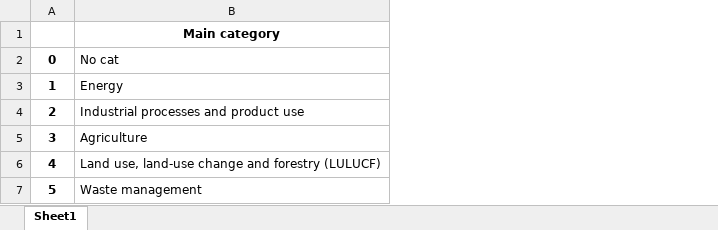
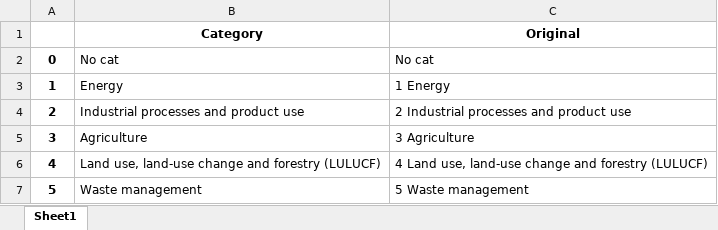
Before and after one commit to jpronkko/FinlandEmissions2023, an Excel workbook: Data/Finland_emissions_2023_main_categories.xlsx, sheet Sheet1, drawn as a sheet; values as stored, in another font and other column widths than the file's, no borders; the diff names each change by its address in the sheet, - before the commit and + after, or states it on an @@ line.

```diff
--- a/Data/Finland_emissions_2023_main_categories.xlsx (sheet Sheet1)
+++ b/Data/Finland_emissions_2023_main_categories.xlsx (sheet Sheet1)
+column C (Original), rows 2-7: No cat | 1 Energy | 2 Industrial processes and product use | 3 Agriculture | 4 Land use, land-use change and forestry (LULUCF) | 5 Waste management
-B1: Main category
+B1: Category
```
Also changed, not shown: Data/Finland_emissions_2023_LULUCF.xlsx, Data/Finland_emissions_2023_cleaned.xlsx, 12 other files.
